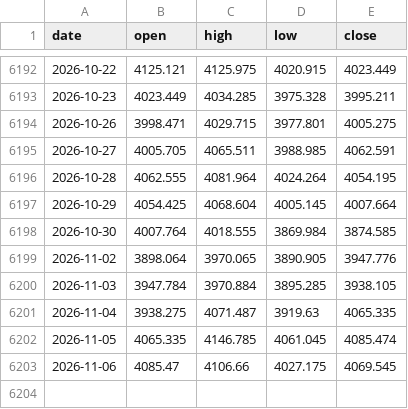
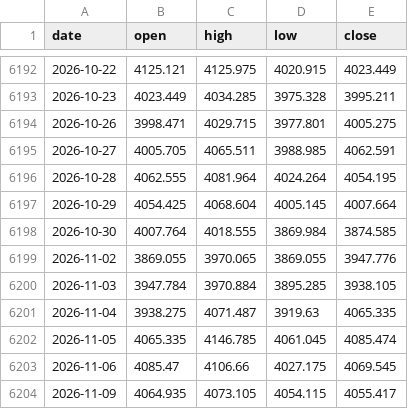
Before and after one commit to AnasKhan2581-star/SmartMoneyBOS, a CSV file: data/xauusd_1d.csv, drawn as a sheet; only a part is shown, gaps mark what is left out.

```diff
--- a/data/xauusd_1d.csv
+++ b/data/xauusd_1d.csv
@@ -6198,3 +6198,3 @@ date,open,high,low,close
 2026-10-30,4007.764,4018.555,3869.984,3874.585
-2026-11-02,3898.064,3970.065,3890.905,3947.776
+2026-11-02,3869.055,3970.065,3869.055,3947.776
 2026-11-03,3947.784,3970.884,3895.285,3938.105
@@ -6203 +6203,2 @@ date,open,high,low,close
 2026-11-06,4085.47,4106.66,4027.175,4069.545
+2026-11-09,4064.935,4073.105,4054.115,4055.417
```
